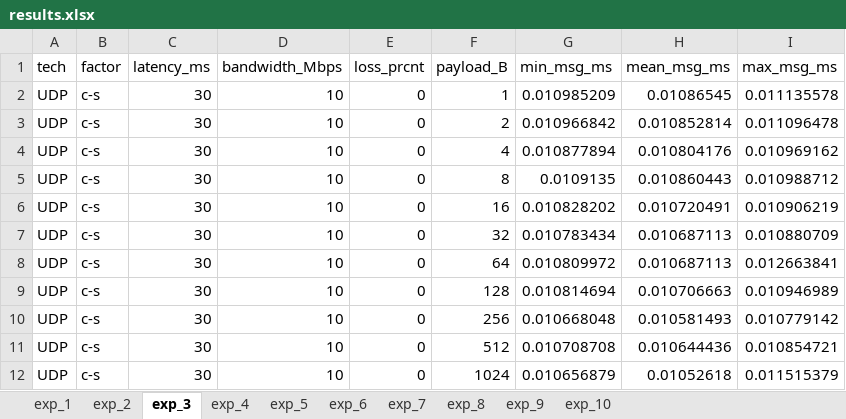
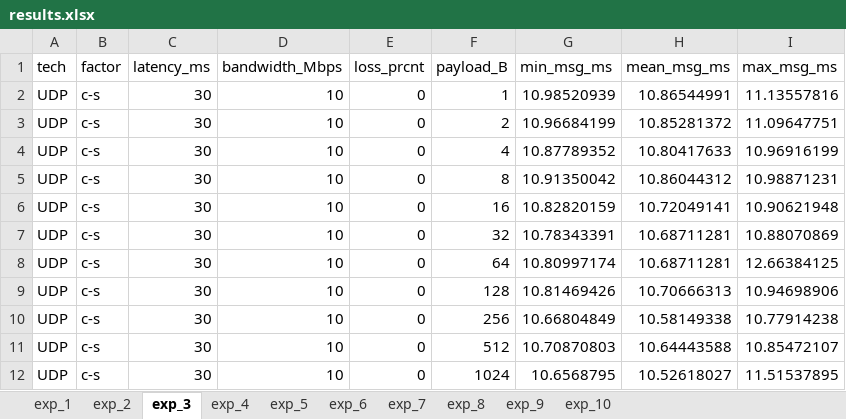
Before and after one commit to bradgwest/csci566_pa, an Excel workbook: pa2/results.xlsx, sheet exp_3, drawn as a sheet; only a part is shown; values as stored, in another font and other column widths than the file's, no borders; the diff covers the shown part only; the diff names each change by its address in the sheet, - before the commit and + after, or states it on an @@ line.

```diff
--- a/pa2/results.xlsx (sheet exp_3)
+++ b/pa2/results.xlsx (sheet exp_3)
-G2 (min_msg_ms): 0.010985209
+G2 (min_msg_ms): 10.98520939
-H2 (mean_msg_ms): 0.01086545
+H2 (mean_msg_ms): 10.86544991
-I2 (max_msg_ms): 0.011135578
+I2 (max_msg_ms): 11.13557816
-G3 (min_msg_ms): 0.010966842
+G3 (min_msg_ms): 10.96684199
-H3 (mean_msg_ms): 0.010852814
+H3 (mean_msg_ms): 10.85281372
-I3 (max_msg_ms): 0.011096478
+I3 (max_msg_ms): 11.09647751
-G4 (min_msg_ms): 0.010877894
+G4 (min_msg_ms): 10.87789352
-H4 (mean_msg_ms): 0.010804176
+H4 (mean_msg_ms): 10.80417633
-I4 (max_msg_ms): 0.010969162
+I4 (max_msg_ms): 10.96916199
-G5 (min_msg_ms): 0.0109135
+G5 (min_msg_ms): 10.91350042
-H5 (mean_msg_ms): 0.010860443
+H5 (mean_msg_ms): 10.86044312
-I5 (max_msg_ms): 0.010988712
+I5 (max_msg_ms): 10.98871231
-G6 (min_msg_ms): 0.010828202
+G6 (min_msg_ms): 10.82820159
-H6 (mean_msg_ms): 0.010720491
+H6 (mean_msg_ms): 10.72049141
-I6 (max_msg_ms): 0.010906219
+I6 (max_msg_ms): 10.90621948
-G7 (min_msg_ms): 0.010783434
+G7 (min_msg_ms): 10.78343391
-H7:H8 (mean_msg_ms): 0.010687113
+H7:H8 (mean_msg_ms): 10.68711281
-I7 (max_msg_ms): 0.010880709
+I7 (max_msg_ms): 10.88070869
-G8 (min_msg_ms): 0.010809972
+G8 (min_msg_ms): 10.80997174
-I8 (max_msg_ms): 0.012663841
+I8 (max_msg_ms): 12.66384125
-G9 (min_msg_ms): 0.010814694
+G9 (min_msg_ms): 10.81469426
-H9 (mean_msg_ms): 0.010706663
+H9 (mean_msg_ms): 10.70666313
-I9 (max_msg_ms): 0.010946989
+I9 (max_msg_ms): 10.94698906
-G10 (min_msg_ms): 0.010668048
+G10 (min_msg_ms): 10.66804849
-H10 (mean_msg_ms): 0.010581493
+H10 (mean_msg_ms): 10.58149338
-I10 (max_msg_ms): 0.010779142
+I10 (max_msg_ms): 10.77914238
-G11 (min_msg_ms): 0.010708708
+G11 (min_msg_ms): 10.70870803
-H11 (mean_msg_ms): 0.010644436
+H11 (mean_msg_ms): 10.64443588
-I11 (max_msg_ms): 0.010854721
+I11 (max_msg_ms): 10.85472107
-G12 (min_msg_ms): 0.010656879
+G12 (min_msg_ms): 10.6568795
-H12 (mean_msg_ms): 0.01052618
+H12 (mean_msg_ms): 10.52618027
-I12 (max_msg_ms): 0.011515379
+I12 (max_msg_ms): 11.51537895
```
Also changed, not shown: 93 edited cells elsewhere in this sheet, sheet exp_5, sheet exp_4, 1 other file.
